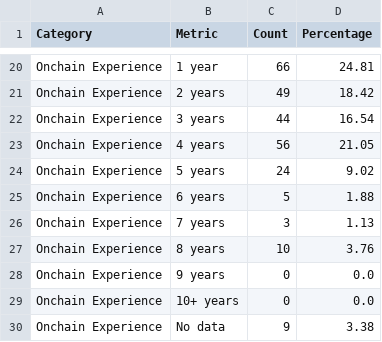
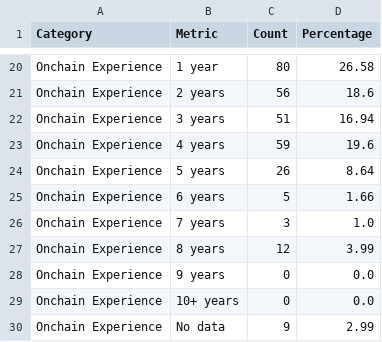
Before and after one commit to talentprotocol/builderscore.xyz, a CSV file: app/data/base/rewards_sponsor_metrics_winners_profile.csv, drawn as a sheet; only a part is shown, gaps mark what is left out; the diff covers the shown part only; the diff names each change by its address in the sheet, - before the commit and + after, or states it on an @@ line.

```diff
--- a/app/data/base/rewards_sponsor_metrics_winners_profile.csv
+++ b/app/data/base/rewards_sponsor_metrics_winners_profile.csv
-C20 (Count): 66
+C20 (Count): 80
-D20 (Percentage): 24.81
+D20 (Percentage): 26.58
-C21 (Count): 49
+C21 (Count): 56
-D21 (Percentage): 18.42
+D21 (Percentage): 18.6
-C22 (Count): 44
+C22 (Count): 51
-D22 (Percentage): 16.54
+D22 (Percentage): 16.94
-C23 (Count): 56
+C23 (Count): 59
-D23 (Percentage): 21.05
+D23 (Percentage): 19.6
-C24 (Count): 24
+C24 (Count): 26
-D24 (Percentage): 9.02
+D24 (Percentage): 8.64
-D25 (Percentage): 1.88
+D25 (Percentage): 1.66
-D26 (Percentage): 1.13
+D26 (Percentage): 1.0
-C27 (Count): 10
+C27 (Count): 12
-D27 (Percentage): 3.76
+D27 (Percentage): 3.99
-D30 (Percentage): 3.38
+D30 (Percentage): 2.99
```
Also changed, not shown: 32 edited cells elsewhere in this file, app/data/base/rewards_sponsor_metrics_rewards_breakdown.csv, app/data/base/rewards_sponsor_metrics_totals.csv, 10 other files.
